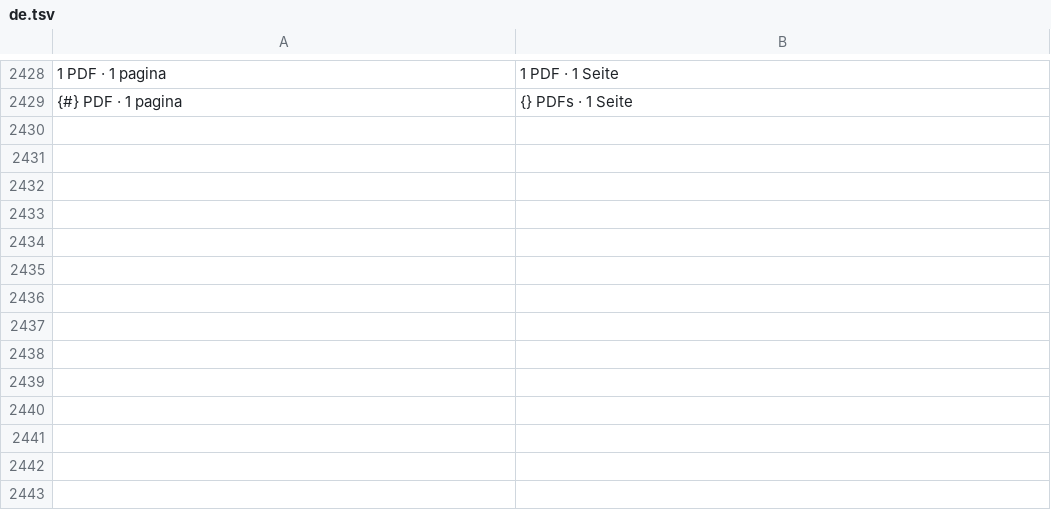
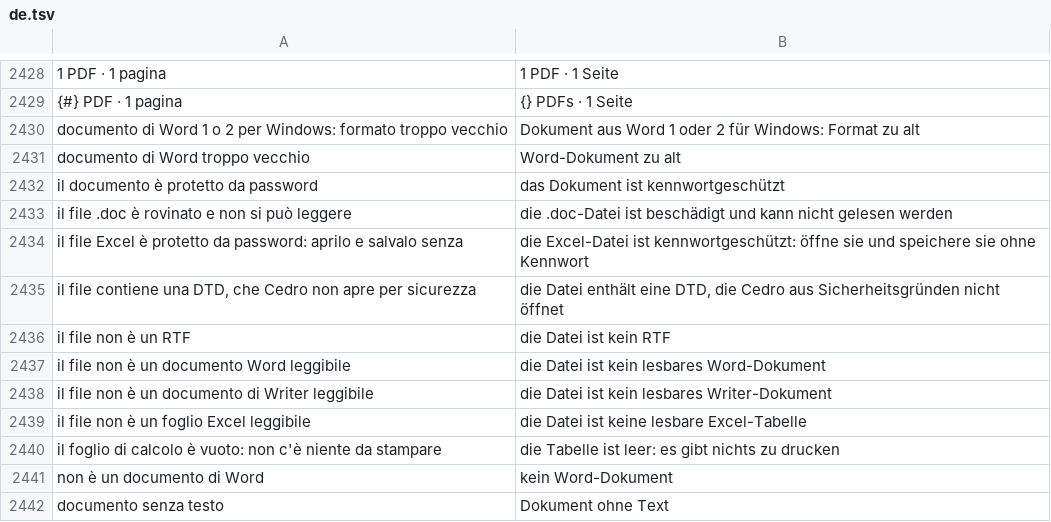
Before and after one commit to realfulvio/cedro, a TSV file: i18n/de.tsv, drawn as a sheet; only a part is shown, gaps mark what is left out; the diff names each change by its address in the sheet, - before the commit and + after, or states it on an @@ line.

```diff
--- a/i18n/de.tsv
+++ b/i18n/de.tsv
+row 2430: documento di Word 1 o 2 per Windows: formato troppo vecchio | Dokument aus Word 1 oder 2 für Windows: Format zu alt
+row 2431: documento di Word troppo vecchio | Word-Dokument zu alt
+row 2432: il documento è protetto da password | das Dokument ist kennwortgeschützt
+row 2433: il file .doc è rovinato e non si può leggere | die .doc-Datei ist beschädigt und kann nicht gelesen werden
+row 2434: il file Excel è protetto da password: aprilo e salvalo senza | die Excel-Datei ist kennwortgeschützt: öffne sie und speichere sie ohne Kennwort
+row 2435: il file contiene una DTD, che Cedro non apre per sicurezza | die Datei enthält eine DTD, die Cedro aus Sicherheitsgründen nicht öffnet
+row 2436: il file non è un RTF | die Datei ist kein RTF
+row 2437: il file non è un documento Word leggibile | die Datei ist kein lesbares Word-Dokument
+row 2438: il file non è un documento di Writer leggibile | die Datei ist kein lesbares Writer-Dokument
+row 2439: il file non è un foglio Excel leggibile | die Datei ist keine lesbare Excel-Tabelle
+row 2440: il foglio di calcolo è vuoto: non c'è niente da stampare | die Tabelle ist leer: es gibt nichts zu drucken
+row 2441: non è un documento di Word | kein Word-Dokument
+row 2442: documento senza testo | Dokument ohne Text
```
Also changed, not shown: i18n/en.tsv, i18n/es.tsv, 3 other files.
